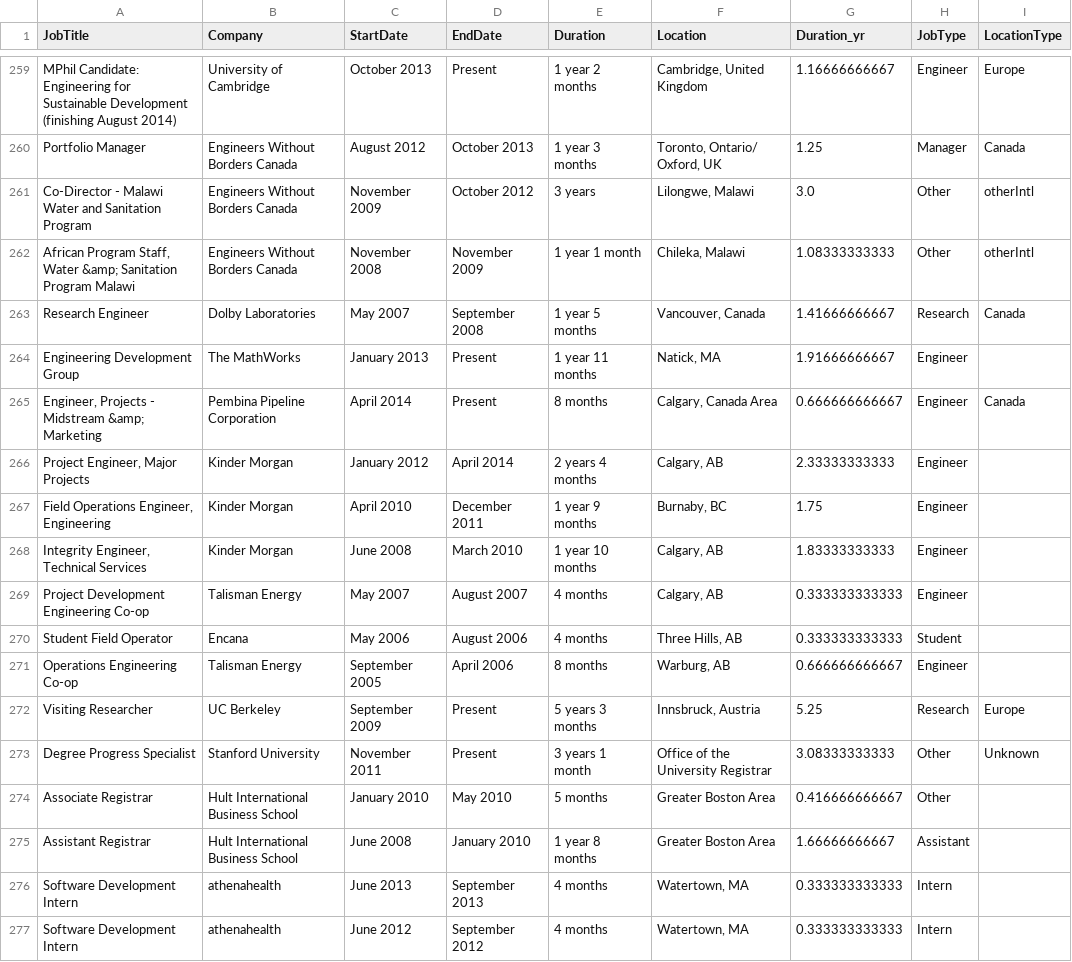
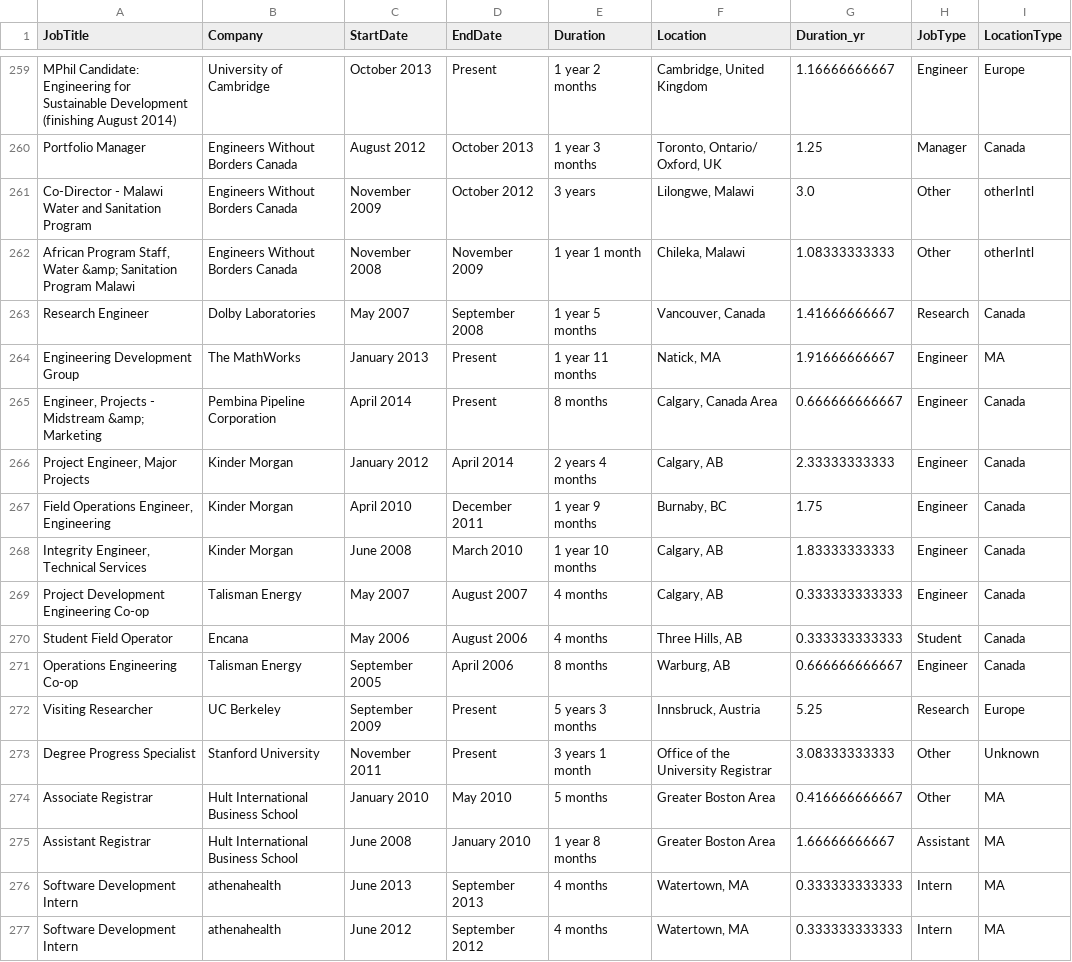
Before and after one commit to lchircus/developher_hackathon2014, a CSV file: data/data.csv, drawn as a sheet; only a part is shown, gaps mark what is left out; the diff covers the shown part only.

Commit message:
fix bug in location grouping

```diff
--- a/data/data.csv
+++ b/data/data.csv
@@ -263,15 +263,15 @@ Co-Director - Malawi Water and Sanitation Program,Engineers Without Borders Cana
 Research Engineer,Dolby Laboratories,May 2007,September 2008,1 year 5 months,"Vancouver, Canada",1.41666666667,Research,Canada
-Engineering Development Group,The MathWorks,January 2013,Present,1 year 11 months,"Natick, MA",1.91666666667,Engineer,
+Engineering Development Group,The MathWorks,January 2013,Present,1 year 11 months,"Natick, MA",1.91666666667,Engineer,MA
 "Engineer, Projects - Midstream &amp; Marketing",Pembina Pipeline Corporation,April 2014,Present,8 months,"Calgary, Canada Area",0.666666666667,Engineer,Canada
-"Project Engineer, Major Projects",Kinder Morgan,January 2012,April 2014,2 years 4 months,"Calgary, AB",2.33333333333,Engineer,
-"Field Operations Engineer, Engineering",Kinder Morgan,April 2010,December 2011,1 year 9 months,"Burnaby, BC",1.75,Engineer,
-"Integrity Engineer, Technical Services",Kinder Morgan,June 2008,March 2010,1 year 10 months,"Calgary, AB",1.83333333333,Engineer,
-Project Development Engineering Co-op,Talisman Energy,May 2007,August 2007,4 months,"Calgary, AB",0.333333333333,Engineer,
-Student Field Operator,Encana,May 2006,August 2006,4 months,"Three Hills, AB",0.333333333333,Student,
-Operations Engineering Co-op,Talisman Energy,September 2005,April 2006,8 months,"Warburg, AB",0.666666666667,Engineer,
+"Project Engineer, Major Projects",Kinder Morgan,January 2012,April 2014,2 years 4 months,"Calgary, AB",2.33333333333,Engineer,Canada
+"Field Operations Engineer, Engineering",Kinder Morgan,April 2010,December 2011,1 year 9 months,"Burnaby, BC",1.75,Engineer,Canada
+"Integrity Engineer, Technical Services",Kinder Morgan,June 2008,March 2010,1 year 10 months,"Calgary, AB",1.83333333333,Engineer,Canada
+Project Development Engineering Co-op,Talisman Energy,May 2007,August 2007,4 months,"Calgary, AB",0.333333333333,Engineer,Canada
+Student Field Operator,Encana,May 2006,August 2006,4 months,"Three Hills, AB",0.333333333333,Student,Canada
+Operations Engineering Co-op,Talisman Energy,September 2005,April 2006,8 months,"Warburg, AB",0.666666666667,Engineer,Canada
 Visiting Researcher,UC Berkeley,September 2009,Present,5 years 3 months,"Innsbruck, Austria",5.25,Research,Europe
 Degree Progress Specialist,Stanford University,November 2011,Present,3 years 1 month,Office of the University Registrar,3.08333333333,Other,Unknown
-Associate Registrar,Hult International Business School,January 2010,May 2010,5 months,Greater Boston Area,0.416666666667,Other,
-Assistant Registrar,Hult International Business School,June 2008,January 2010,1 year 8 months,Greater Boston Area,1.66666666667,Assistant,
-Software Development Intern,athenahealth,June 2013,September 2013,4 months,"Watertown, MA",0.333333333333,Intern,
-Software Development Intern,athenahealth,June 2012,September 2012,4 months,"Watertown, MA",0.333333333333,Intern,
+Associate Registrar,Hult International Business School,January 2010,May 2010,5 months,Greater Boston Area,0.416666666667,Other,MA
+Assistant Registrar,Hult International Business School,June 2008,January 2010,1 year 8 months,Greater Boston Area,1.66666666667,Assistant,MA
+Software Development Intern,athenahealth,June 2013,September 2013,4 months,"Watertown, MA",0.333333333333,Intern,MA
+Software Development Intern,athenahealth,June 2012,September 2012,4 months,"Watertown, MA",0.333333333333,Intern,MA
```
Also changed, not shown: 132 edited cells elsewhere in this file, 1 other file.
